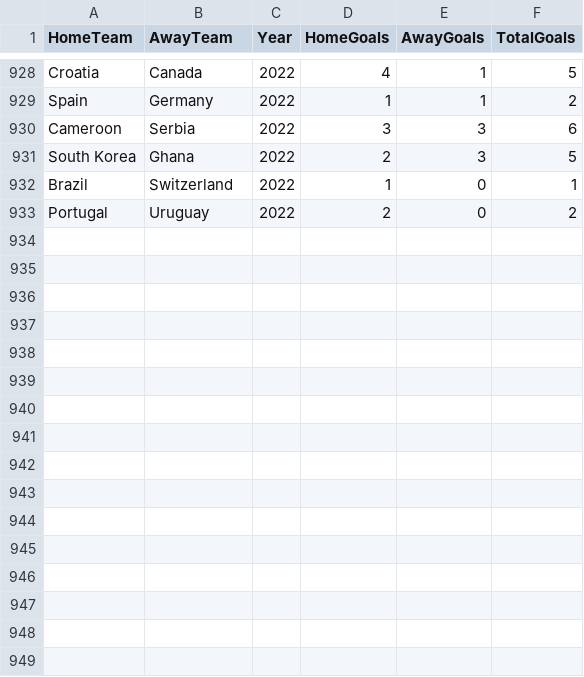
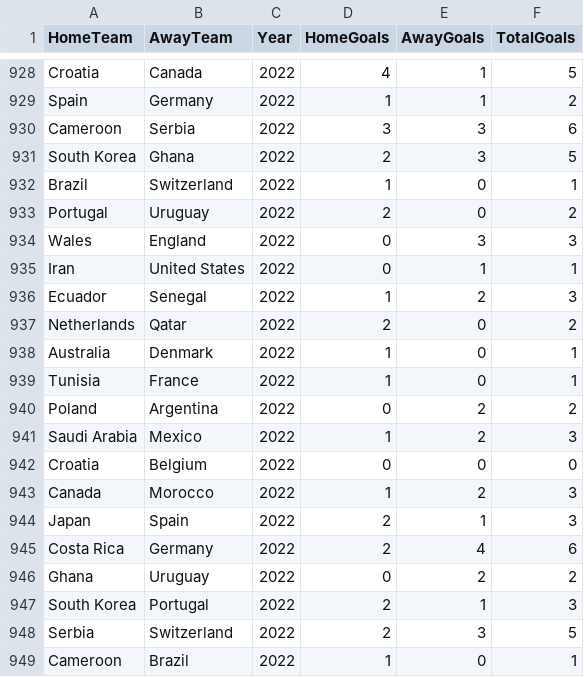
Before and after one commit to artsiii/World_Cup_2022_prediction, a CSV file: DATA/fifa_world_cup_matches.csv, drawn as a sheet; only a part is shown, gaps mark what is left out; the diff names each change by its address in the sheet, - before the commit and + after, or states it on an @@ line.

Commit message:
Update fifa_world_cup_matches.csv

```diff
--- a/DATA/fifa_world_cup_matches.csv
+++ b/DATA/fifa_world_cup_matches.csv
+row 934: Wales | England | 2022 | 0 | 3 | 3
+row 935: Iran | United States | 2022 | 0 | 1 | 1
+row 936: Ecuador | Senegal | 2022 | 1 | 2 | 3
+row 937: Netherlands | Qatar | 2022 | 2 | 0 | 2
+row 938: Australia | Denmark | 2022 | 1 | 0 | 1
+row 939: Tunisia | France | 2022 | 1 | 0 | 1
+row 940: Poland | Argentina | 2022 | 0 | 2 | 2
+row 941: Saudi Arabia | Mexico | 2022 | 1 | 2 | 3
+row 942: Croatia | Belgium | 2022 | 0 | 0 | 0
+row 943: Canada | Morocco | 2022 | 1 | 2 | 3
+row 944: Japan | Spain | 2022 | 2 | 1 | 3
+row 945: Costa Rica | Germany | 2022 | 2 | 4 | 6
+row 946: Ghana | Uruguay | 2022 | 0 | 2 | 2
+row 947: South Korea | Portugal | 2022 | 2 | 1 | 3
+row 948: Serbia | Switzerland | 2022 | 2 | 3 | 5
+row 949: Cameroon | Brazil | 2022 | 1 | 0 | 1
```
